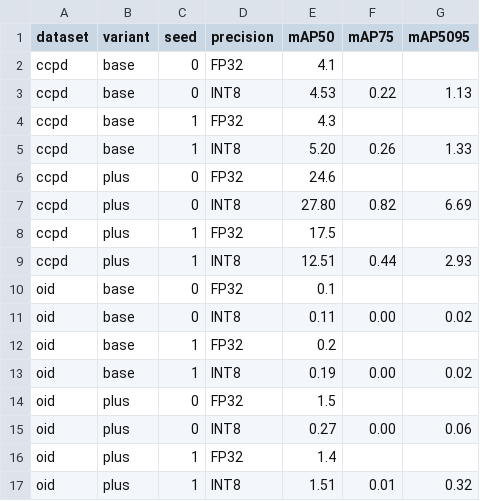
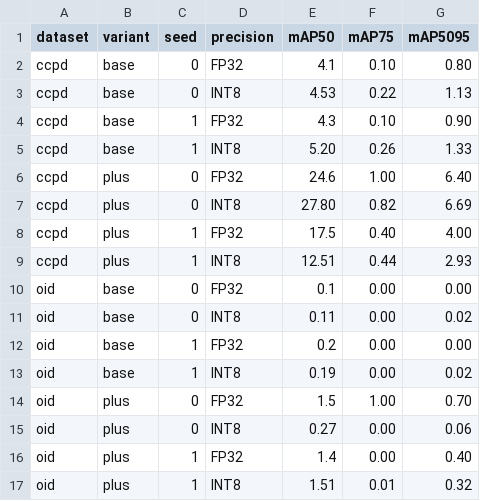
Before and after one commit to cuee-mdap/thai-anpr-kv260-int8, a CSV file: results/cross_domain_ccpd_oid.csv, drawn as a sheet.

Commit message:
Add box-loss control, QAT second seed, wall-plug power and anchor study

```diff
--- a/results/cross_domain_ccpd_oid.csv
+++ b/results/cross_domain_ccpd_oid.csv
@@ -1,17 +1,17 @@
 dataset,variant,seed,precision,mAP50,mAP75,mAP5095
-ccpd,base,0,FP32,4.1,,
+ccpd,base,0,FP32,4.1,0.10,0.80
 ccpd,base,0,INT8,4.53,0.22,1.13
-ccpd,base,1,FP32,4.3,,
+ccpd,base,1,FP32,4.3,0.10,0.90
 ccpd,base,1,INT8,5.20,0.26,1.33
-ccpd,plus,0,FP32,24.6,,
+ccpd,plus,0,FP32,24.6,1.00,6.40
 ccpd,plus,0,INT8,27.80,0.82,6.69
-ccpd,plus,1,FP32,17.5,,
+ccpd,plus,1,FP32,17.5,0.40,4.00
 ccpd,plus,1,INT8,12.51,0.44,2.93
-oid,base,0,FP32,0.1,,
+oid,base,0,FP32,0.1,0.00,0.00
 oid,base,0,INT8,0.11,0.00,0.02
-oid,base,1,FP32,0.2,,
+oid,base,1,FP32,0.2,0.00,0.00
 oid,base,1,INT8,0.19,0.00,0.02
-oid,plus,0,FP32,1.5,,
+oid,plus,0,FP32,1.5,1.00,0.70
 oid,plus,0,INT8,0.27,0.00,0.06
-oid,plus,1,FP32,1.4,,
+oid,plus,1,FP32,1.4,0.00,0.40
 oid,plus,1,INT8,1.51,0.01,0.32
```
Also changed, not shown: results/baseline_yolov4tiny.csv, 21 other files.
